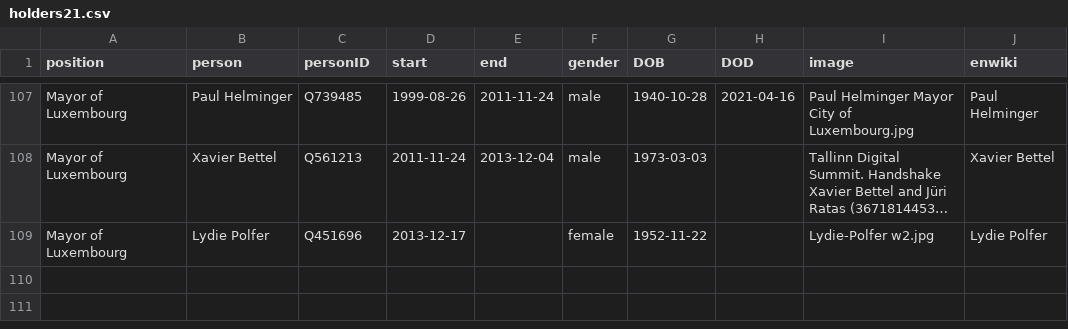
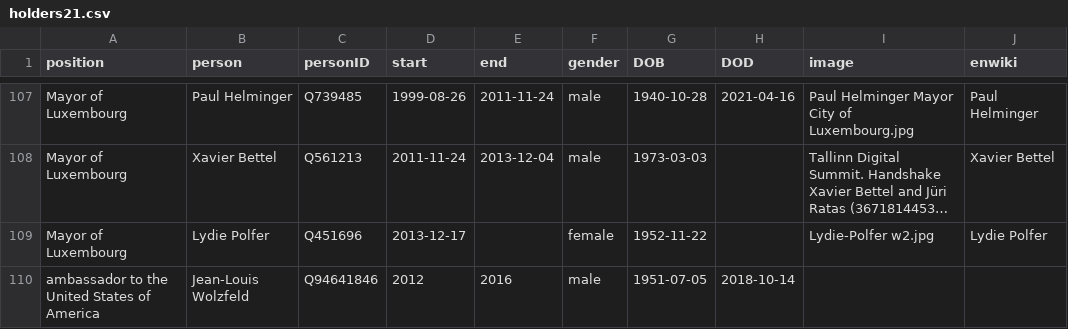
Before and after one commit to every-politician-scrapers/luxembourg-cabinet, a CSV file: html/holders21.csv, drawn as a sheet; only a part is shown, gaps mark what is left out; long unchanged cells end in …; the diff names each change by its address in the sheet, - before the commit and + after, or states it on an @@ line.

Commit message:
PCB update

```diff
--- a/html/holders21.csv
+++ b/html/holders21.csv
+row 110: ambassador to the United States of America | Jean-Louis Wolzfeld | Q94641846 | 2012 | 2016 | male | 1951-07-05 | 2018-10-14
```
